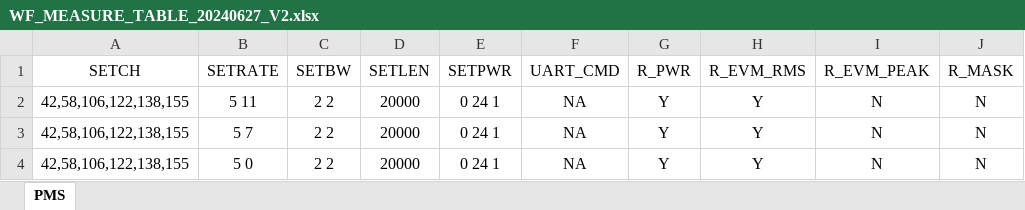
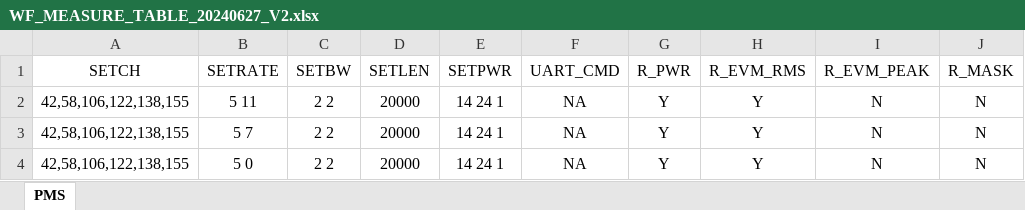
Before and after one commit to RainforFriday/auto_test, an Excel workbook: MsPFM/AIC8822/MsTables/WF_MEASURE_TABLE_20240627_V2.xlsx, sheet PMS, drawn as a sheet; values as stored, in another font and other column widths than the file's, no borders; the diff names each change by its address in the sheet, - before the commit and + after, or states it on an @@ line.

```diff
--- a/MsPFM/AIC8822/MsTables/WF_MEASURE_TABLE_20240627_V2.xlsx (sheet PMS)
+++ b/MsPFM/AIC8822/MsTables/WF_MEASURE_TABLE_20240627_V2.xlsx (sheet PMS)
-E2:E4 (SETPWR): 0 24 1
+E2:E4 (SETPWR): 14 24 1
```
Also changed, not shown: 4 other files.
